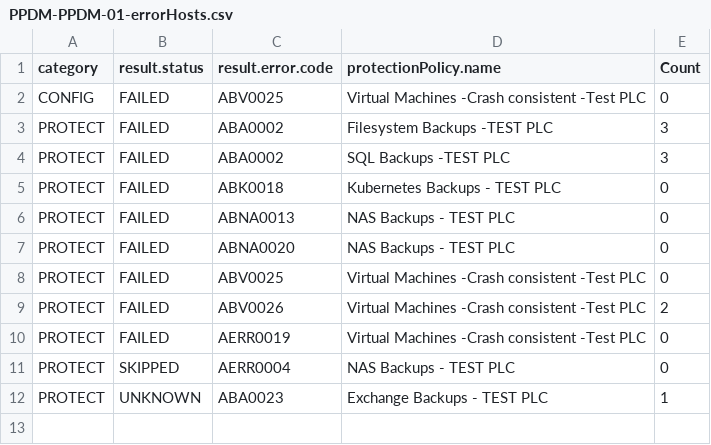
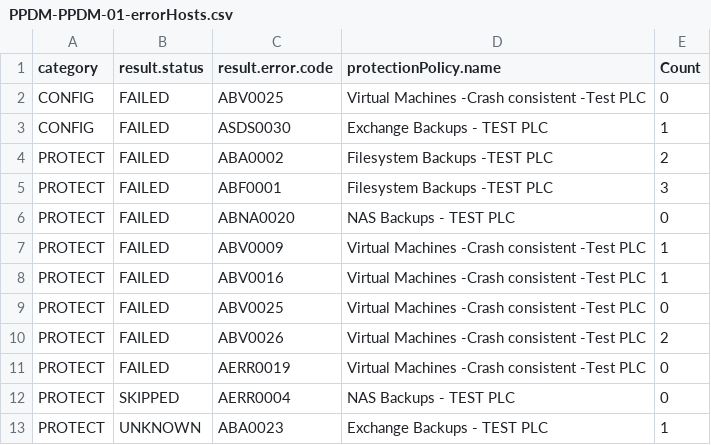
Before and after one commit to RafaMedranoDell/dailycheck-PPDM, a CSV file: PPDM-PPDM-01-errorHosts.csv, drawn as a sheet.

```diff
--- a/PPDM-PPDM-01-errorHosts.csv
+++ b/PPDM-PPDM-01-errorHosts.csv
@@ -2,7 +2,8 @@
 "CONFIG","FAILED","ABV0025","Virtual Machines -Crash consistent -Test PLC","0"
-"PROTECT","FAILED","ABA0002","Filesystem Backups -TEST PLC","3"
-"PROTECT","FAILED","ABA0002","SQL Backups -TEST PLC","3"
-"PROTECT","FAILED","ABK0018","Kubernetes Backups - TEST PLC","0"
-"PROTECT","FAILED","ABNA0013","NAS Backups - TEST PLC","0"
+"CONFIG","FAILED","ASDS0030","Exchange Backups - TEST PLC","1"
+"PROTECT","FAILED","ABA0002","Filesystem Backups -TEST PLC","2"
+"PROTECT","FAILED","ABF0001","Filesystem Backups -TEST PLC","3"
 "PROTECT","FAILED","ABNA0020","NAS Backups - TEST PLC","0"
+"PROTECT","FAILED","ABV0009","Virtual Machines -Crash consistent -Test PLC","1"
+"PROTECT","FAILED","ABV0016","Virtual Machines -Crash consistent -Test PLC","1"
 "PROTECT","FAILED","ABV0025","Virtual Machines -Crash consistent -Test PLC","0"
```
Also changed, not shown: PPDM-PPDM-01-Health_events.csv, PPDM-PPDM-01-errorAssets.csv, 23 other files.
